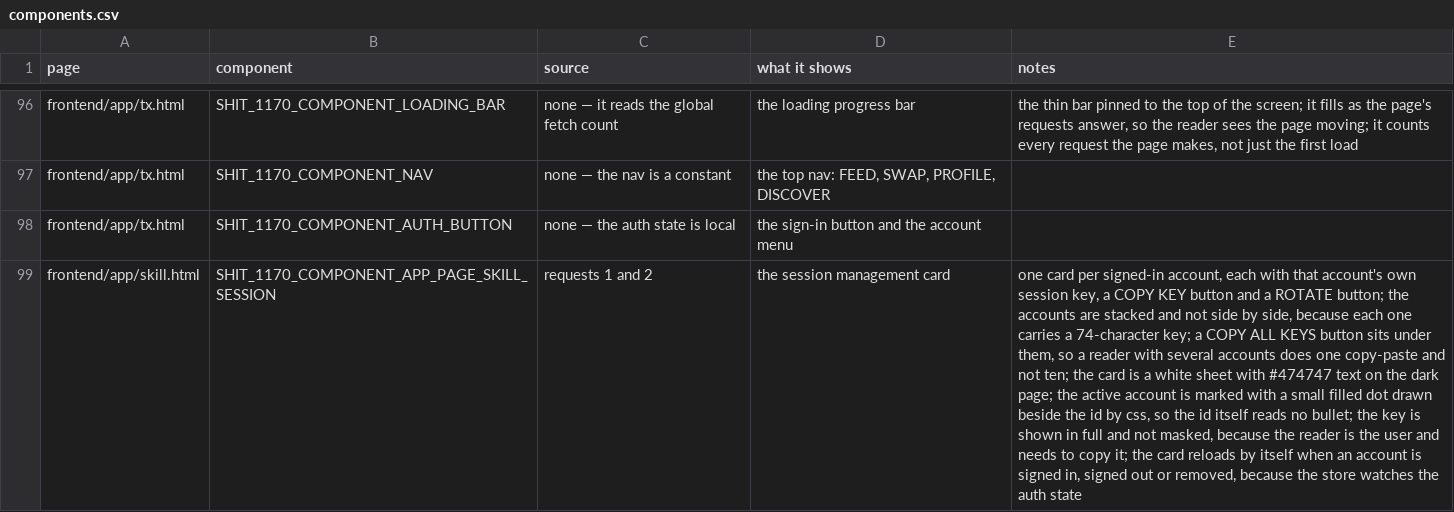
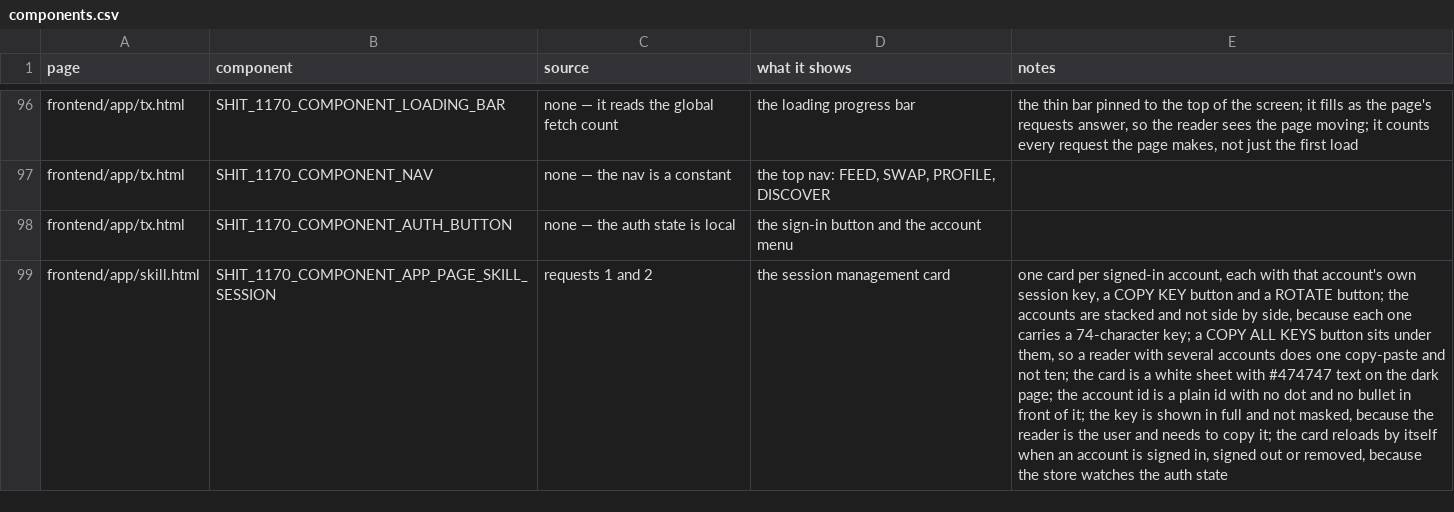
Before and after one commit to huggiesdotnear/huggies-rex-engine, a CSV file: DOCS/PAGES/components.csv, drawn as a sheet; only a part is shown, gaps mark what is left out; the diff names each change by its address in the sheet, - before the commit and + after, or states it on an @@ line.

Commit message:
style(skill): drop the active account dot from the session card
the account id carries no dot and no bullet at all now. the css
marker that stood in for the removed character is gone too, so the
id is a plain id.

the store still tracks is_active; it is simply not rendered.

```diff
--- a/DOCS/PAGES/components.csv
+++ b/DOCS/PAGES/components.csv
-E99 (notes): …page; the active account is marked with a small filled dot drawn beside the id by css, so the id itself reads no bullet; the key…
+E99 (notes): …page; the account id is a plain id with no dot and no bullet in front of it; the key…
```
Also changed, not shown: 2 other files.
